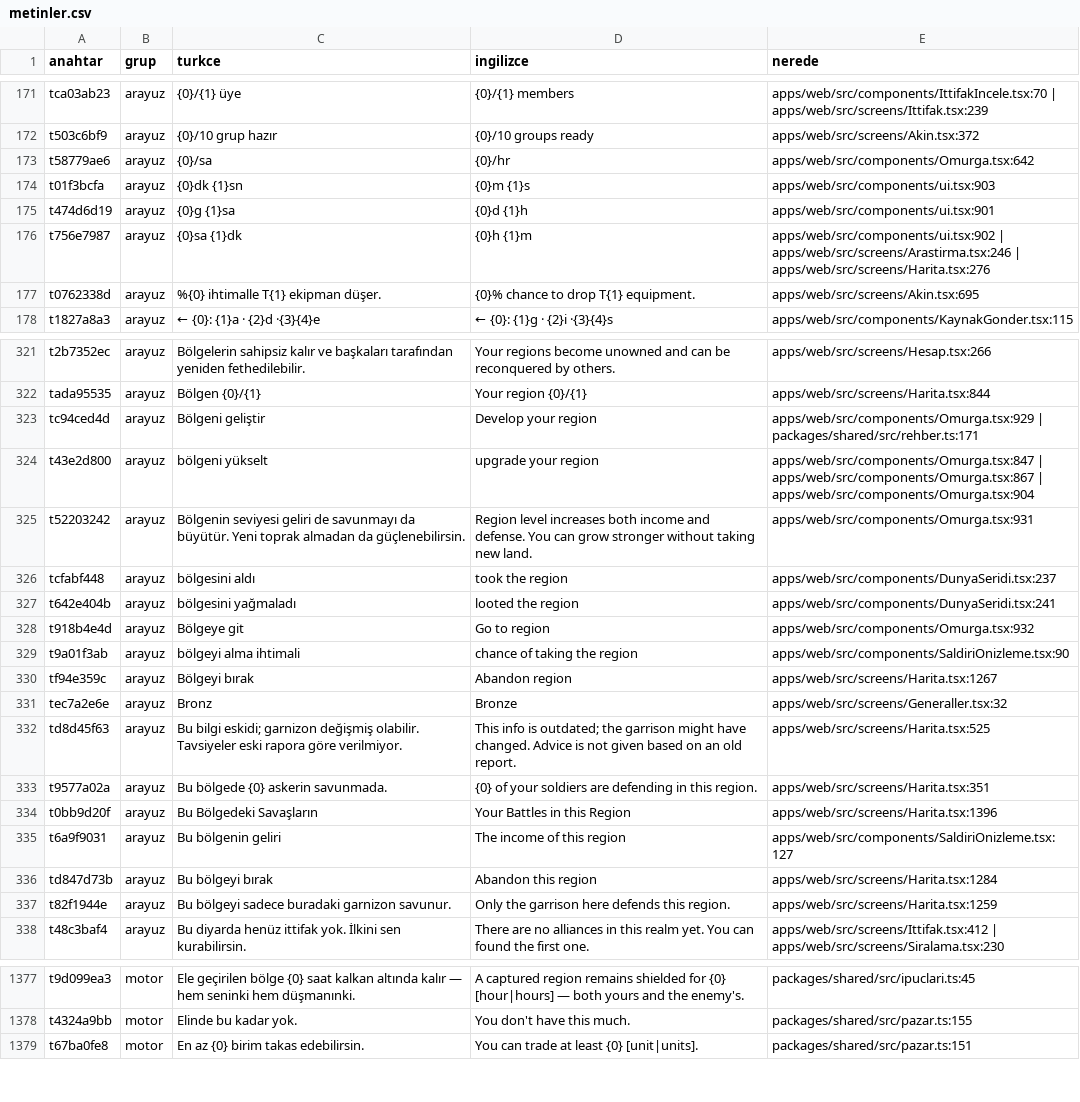
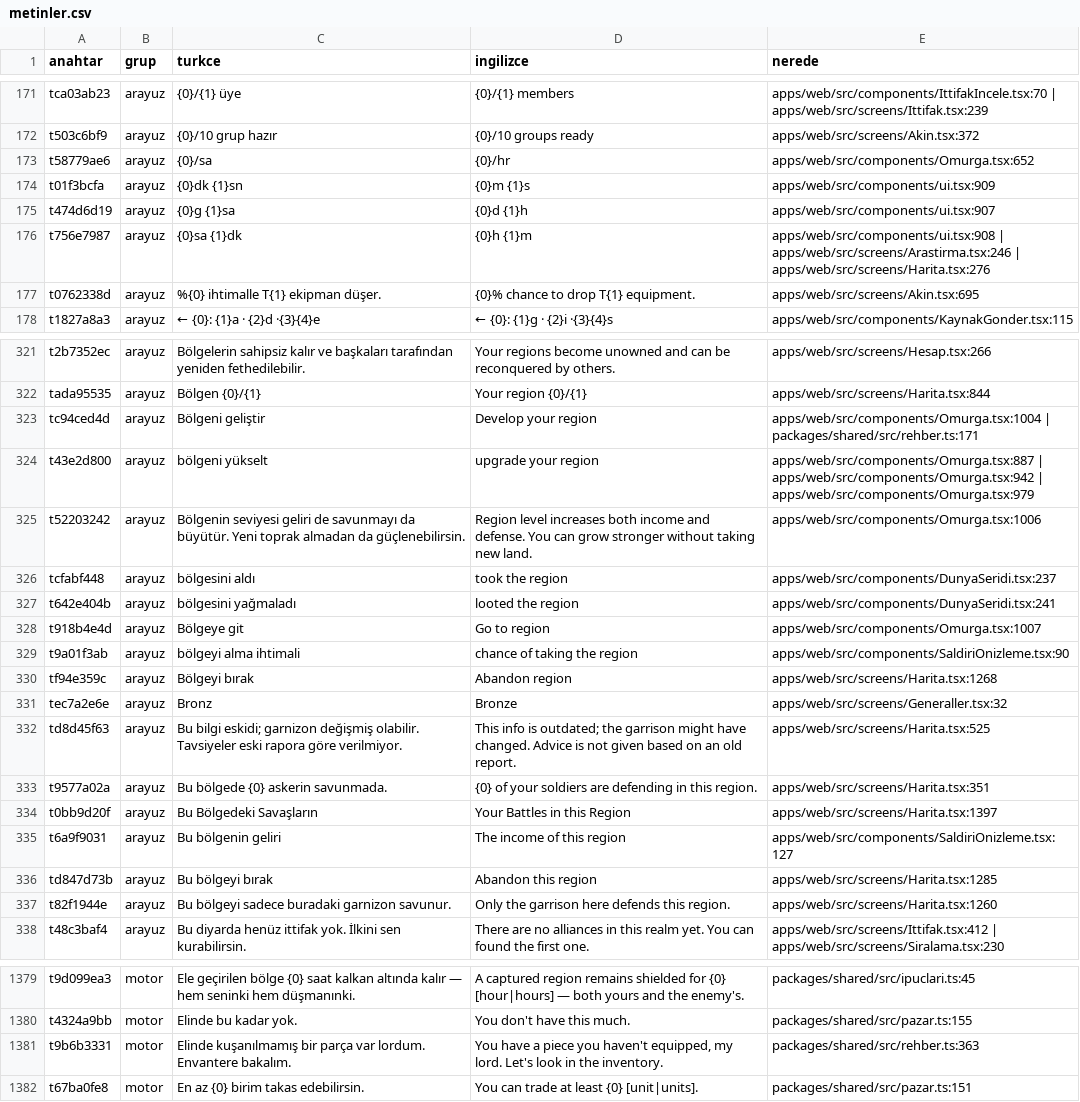
Before and after one commit to impasky/Testlord, a CSV file: ceviri/metinler.csv, drawn as a sheet; only a part is shown, gaps mark what is left out; the diff covers the shown part only.

```diff
--- a/ceviri/metinler.csv
+++ b/ceviri/metinler.csv
@@ -172,6 +172,6 @@ tca03ab23,arayuz,"{0}/{1} üye","{0}/{1} members","apps/web/src/components/Ittif
 t503c6bf9,arayuz,"{0}/10 grup hazır","{0}/10 groups ready","apps/web/src/screens/Akin.tsx:372"
-t58779ae6,arayuz,"{0}/sa","{0}/hr","apps/web/src/components/Omurga.tsx:642"
-t01f3bcfa,arayuz,"{0}dk {1}sn","{0}m {1}s","apps/web/src/components/ui.tsx:903"
-t474d6d19,arayuz,"{0}g {1}sa","{0}d {1}h","apps/web/src/components/ui.tsx:901"
-t756e7987,arayuz,"{0}sa {1}dk","{0}h {1}m","apps/web/src/components/ui.tsx:902 | apps/web/src/screens/Arastirma.tsx:246 | apps/web/src/screens/Harita.tsx:276"
+t58779ae6,arayuz,"{0}/sa","{0}/hr","apps/web/src/components/Omurga.tsx:652"
+t01f3bcfa,arayuz,"{0}dk {1}sn","{0}m {1}s","apps/web/src/components/ui.tsx:909"
+t474d6d19,arayuz,"{0}g {1}sa","{0}d {1}h","apps/web/src/components/ui.tsx:907"
+t756e7987,arayuz,"{0}sa {1}dk","{0}h {1}m","apps/web/src/components/ui.tsx:908 | apps/web/src/screens/Arastirma.tsx:246 | apps/web/src/screens/Harita.tsx:276"
 t0762338d,arayuz,"%{0} ihtimalle T{1} ekipman düşer.","{0}% chance to drop T{1} equipment.","apps/web/src/screens/Akin.tsx:695"
@@ -322,10 +322,10 @@ t2b7352ec,arayuz,"Bölgelerin sahipsiz kalır ve başkaları tarafından yeniden
 tada95535,arayuz,"Bölgen {0}/{1}","Your region {0}/{1}","apps/web/src/screens/Harita.tsx:844"
-tc94ced4d,arayuz,"Bölgeni geliştir","Develop your region","apps/web/src/components/Omurga.tsx:929 | packages/shared/src/rehber.ts:171"
-t43e2d800,arayuz,"bölgeni yükselt","upgrade your region","apps/web/src/components/Omurga.tsx:847 | apps/web/src/components/Omurga.tsx:867 | apps/web/src/components/Omurga.tsx:904"
-t52203242,arayuz,"Bölgenin seviyesi geliri de savunmayı da büyütür. Yeni toprak almadan da güçlenebilirsin.","Region level increases both income and defense. You can grow stronger without taking new land.","apps/web/src/components/Omurga.tsx:931"
+tc94ced4d,arayuz,"Bölgeni geliştir","Develop your region","apps/web/src/components/Omurga.tsx:1004 | packages/shared/src/rehber.ts:171"
+t43e2d800,arayuz,"bölgeni yükselt","upgrade your region","apps/web/src/components/Omurga.tsx:887 | apps/web/src/components/Omurga.tsx:942 | apps/web/src/components/Omurga.tsx:979"
+t52203242,arayuz,"Bölgenin seviyesi geliri de savunmayı da büyütür. Yeni toprak almadan da güçlenebilirsin.","Region level increases both income and defense. You can grow stronger without taking new land.","apps/web/src/components/Omurga.tsx:1006"
 tcfabf448,arayuz,"bölgesini aldı","took the region","apps/web/src/components/DunyaSeridi.tsx:237"
 t642e404b,arayuz,"bölgesini yağmaladı","looted the region","apps/web/src/components/DunyaSeridi.tsx:241"
-t918b4e4d,arayuz,"Bölgeye git","Go to region","apps/web/src/components/Omurga.tsx:932"
+t918b4e4d,arayuz,"Bölgeye git","Go to region","apps/web/src/components/Omurga.tsx:1007"
 t9a01f3ab,arayuz,"bölgeyi alma ihtimali","chance of taking the region","apps/web/src/components/SaldiriOnizleme.tsx:90"
-tf94e359c,arayuz,"Bölgeyi bırak","Abandon region","apps/web/src/screens/Harita.tsx:1267"
+tf94e359c,arayuz,"Bölgeyi bırak","Abandon region","apps/web/src/screens/Harita.tsx:1268"
 tec7a2e6e,arayuz,"Bronz","Bronze","apps/web/src/screens/Generaller.tsx:32"
@@ -333,6 +333,6 @@ td8d45f63,arayuz,"Bu bilgi eskidi; garnizon değişmiş olabilir. Tavsiyeler esk
 t9577a02a,arayuz,"Bu bölgede {0} askerin savunmada.","{0} of your soldiers are defending in this region.","apps/web/src/screens/Harita.tsx:351"
-t0bb9d20f,arayuz,"Bu Bölgedeki Savaşların","Your Battles in this Region","apps/web/src/screens/Harita.tsx:1396"
+t0bb9d20f,arayuz,"Bu Bölgedeki Savaşların","Your Battles in this Region","apps/web/src/screens/Harita.tsx:1397"
 t6a9f9031,arayuz,"Bu bölgenin geliri","The income of this region","apps/web/src/components/SaldiriOnizleme.tsx:127"
-td847d73b,arayuz,"Bu bölgeyi bırak","Abandon this region","apps/web/src/screens/Harita.tsx:1284"
-t82f1944e,arayuz,"Bu bölgeyi sadece buradaki garnizon savunur.","Only the garrison here defends this region.","apps/web/src/screens/Harita.tsx:1259"
+td847d73b,arayuz,"Bu bölgeyi bırak","Abandon this region","apps/web/src/screens/Harita.tsx:1285"
+t82f1944e,arayuz,"Bu bölgeyi sadece buradaki garnizon savunur.","Only the garrison here defends this region.","apps/web/src/screens/Harita.tsx:1260"
 t48c3baf4,arayuz,"Bu diyarda henüz ittifak yok. İlkini sen kurabilirsin.","There are no alliances in this realm yet. You can found the first one.","apps/web/src/screens/Ittifak.tsx:412 | apps/web/src/screens/Siralama.tsx:230"
@@ -1378,2 +1380,3 @@ t9d099ea3,motor,"Ele geçirilen bölge {0} saat kalkan altında kalır — hem s
 t4324a9bb,motor,"Elinde bu kadar yok.","You don't have this much.","packages/shared/src/pazar.ts:155"
+t9b6b3331,motor,"Elinde kuşanılmamış bir parça var lordum. Envantere bakalım.","You have a piece you haven't equipped, my lord. Let's look in the inventory.","packages/shared/src/rehber.ts:363"
 t67ba0fe8,motor,"En az {0} birim takas edebilirsin.","You can trade at least {0} [unit|units].","packages/shared/src/pazar.ts:151"
```
Also changed, not shown: 3 added rows and 152 edited cells elsewhere in this file, 17 other files.
